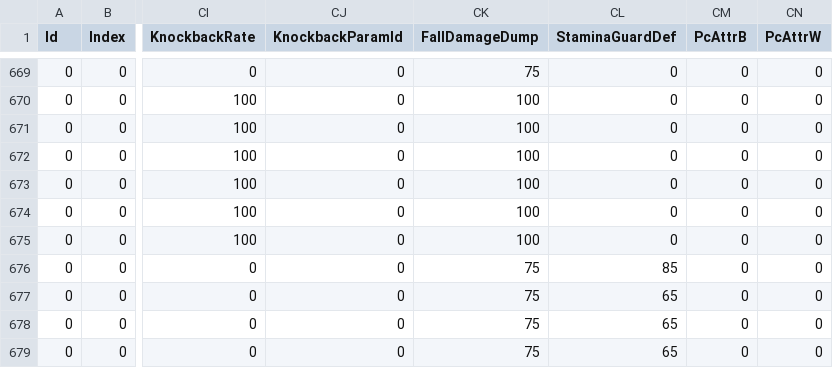
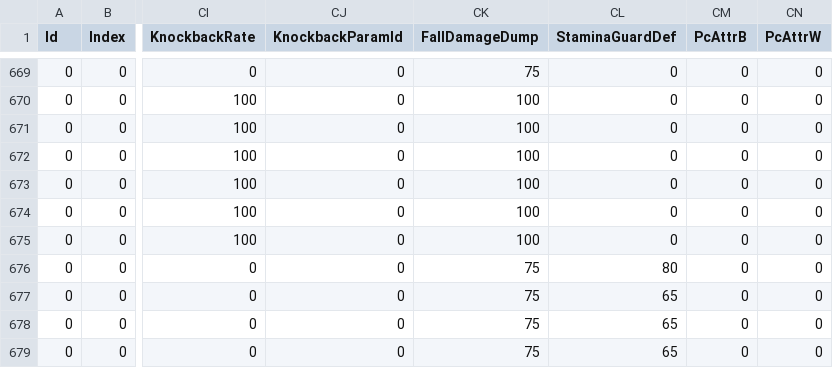
Before and after one commit to eur0pa/DarkSoulsIII.Regulations, a CSV file: csv/NpcParamOut.csv, drawn as a sheet; only a part is shown, gaps mark what is left out; the diff names each change by its address in the sheet, - before the commit and + after, or states it on an @@ line.

```diff
--- a/csv/NpcParamOut.csv
+++ b/csv/NpcParamOut.csv
-CL676 (StaminaGuardDef): 85
+CL676 (StaminaGuardDef): 80
```
Also changed, not shown: csv/AtkParam_PcOut.csv, csv/BehaviorParam_PCOut.csv, 14 other files.
